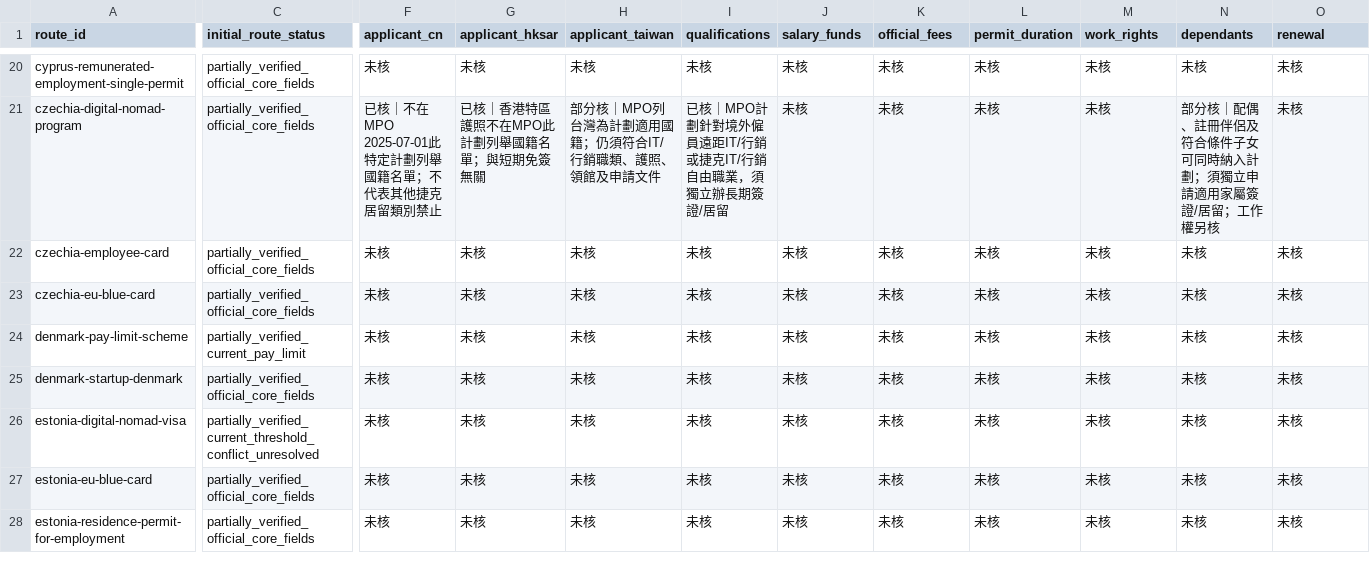
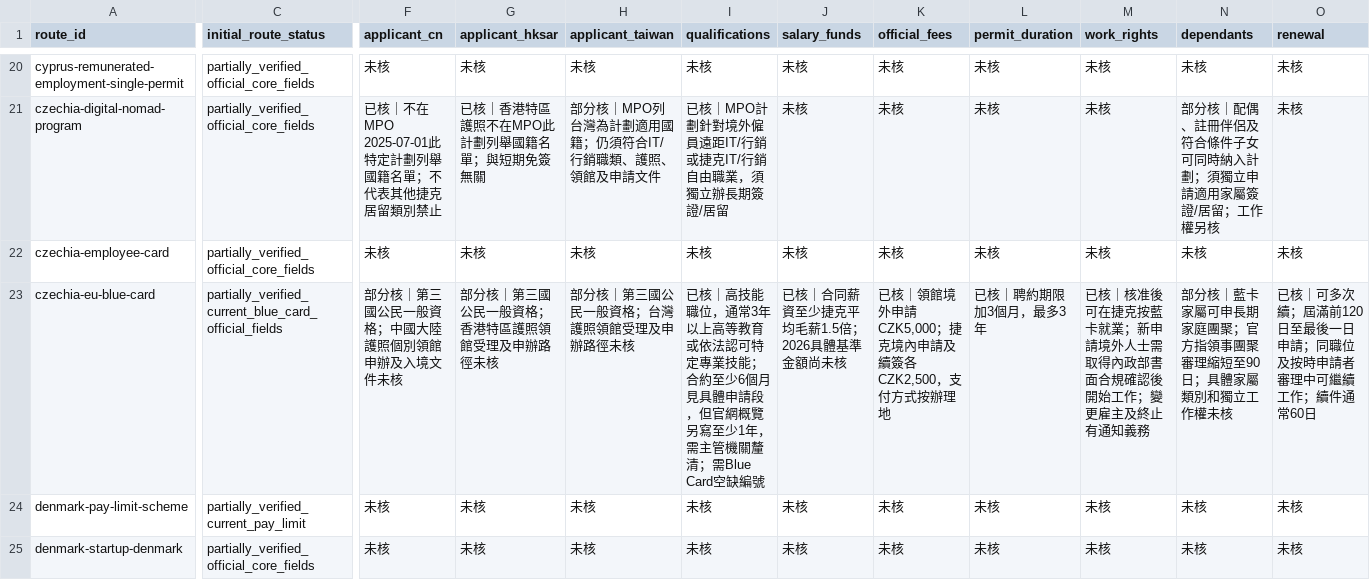
Before and after one commit to OTCoffice/overseas-tutorial-centre-website, a CSV file: docs/europe-mobility-110-field-evidence.csv, drawn as a sheet; only a part is shown, gaps mark what is left out; the shorter side is filled out with more unchanged rows; the diff covers the shown part only; the diff names each change by its address in the sheet, - before the commit and + after, or states it on an @@ line.

Commit message:
audit: update Czech EU Blue Card official fields and unresolved exceptions

```diff
--- a/docs/europe-mobility-110-field-evidence.csv
+++ b/docs/europe-mobility-110-field-evidence.csv
-C23 (initial_route_status): partially_verified_official_core_fields
+C23 (initial_route_status): partially_verified_current_blue_card_official_fields
-F23 (applicant_cn): 未核
+F23 (applicant_cn): 部分核｜第三國公民一般資格；中國大陸護照個別領館申辦及入境文件未核
-G23 (applicant_hksar): 未核
+G23 (applicant_hksar): 部分核｜第三國公民一般資格；香港特區護照領館受理及申辦路徑未核
-H23 (applicant_taiwan): 未核
+H23 (applicant_taiwan): 部分核｜第三國公民一般資格；台灣護照領館受理及申辦路徑未核
-I23 (qualifications): 未核
+I23 (qualifications): 已核｜高技能職位，通常3年以上高等教育或依法認可特定專業技能；合約至少6個月見具體申請段，但官網概覽另寫至少1年，需主管機關釐清；需Blue Card空缺編號
-J23 (salary_funds): 未核
+J23 (salary_funds): 已核｜合同薪資至少捷克平均毛薪1.5倍；2026具體基準金額尚未核
-K23 (official_fees): 未核
+K23 (official_fees): 已核｜領館境外申請CZK5,000；捷克境內申請及續簽各CZK2,500，支付方式按辦理地
-L23 (permit_duration): 未核
+L23 (permit_duration): 已核｜聘約期限加3個月，最多3年
-M23 (work_rights): 未核
+M23 (work_rights): 已核｜核准後可在捷克按藍卡就業；新申請境外人士需取得內政部書面合規確認後開始工作；變更雇主及終止有通知義務
-N23 (dependants): 未核
+N23 (dependants): 部分核｜藍卡家屬可申長期家庭團聚；官方指領事團聚審理縮短至90日；具體家屬類別和獨立工作權未核
-O23 (renewal): 未核
+O23 (renewal): 已核｜可多次續；屆滿前120日至最後一日申請；同職位及按時申請者審理中可繼續工作；續件通常60日
```
Also changed, not shown: 4 edited cells elsewhere in this file.
